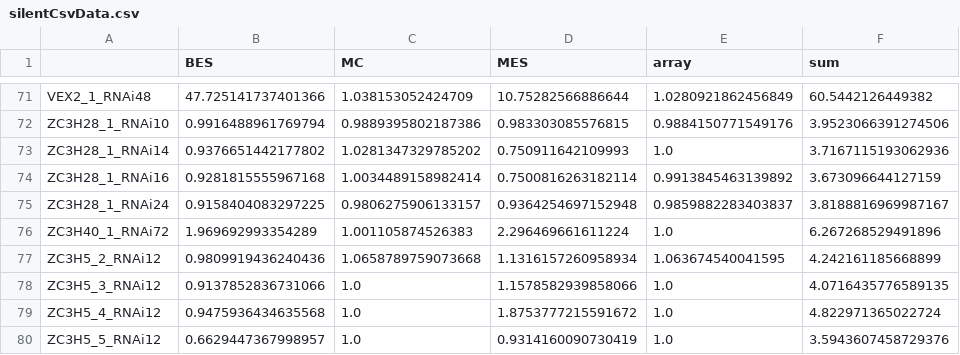
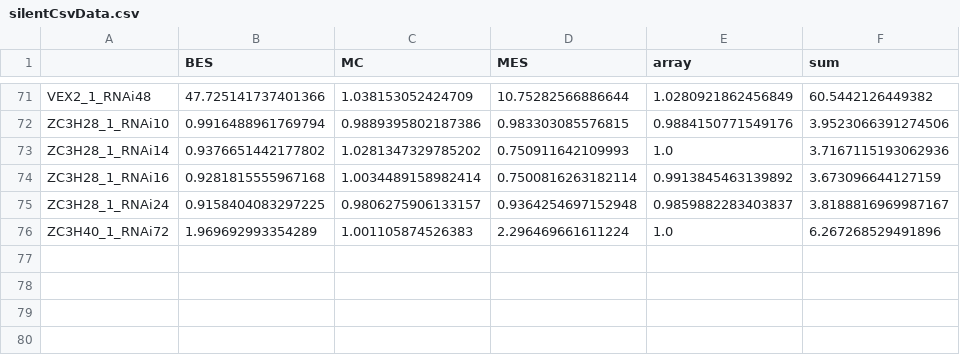
Before and after one commit to mtinti/vsgs_web_server, a CSV file: data/silentCsvData.csv, drawn as a sheet; only a part is shown, gaps mark what is left out; the diff names each change by its address in the sheet, - before the commit and + after, or states it on an @@ line.

Commit message:
add data

```diff
--- a/data/silentCsvData.csv
+++ b/data/silentCsvData.csv
-row 77: ZC3H5_2_RNAi12 | 0.9809919436240436 | 1.0658789759073668 | 1.1316157260958934 | 1.063674540041595 | 4.242161185668899
-row 78: ZC3H5_3_RNAi12 | 0.9137852836731066 | 1.0 | 1.1578582939858066 | 1.0 | 4.0716435776589135
-row 79: ZC3H5_4_RNAi12 | 0.9475936434635568 | 1.0 | 1.8753777215591672 | 1.0 | 4.822971365022724
-row 80: ZC3H5_5_RNAi12 | 0.6629447367998957 | 1.0 | 0.9314160090730419 | 1.0 | 3.5943607458729376
```
Also changed, not shown: data/QC.csv, data/mainCsvData.csv, 8 other files.
